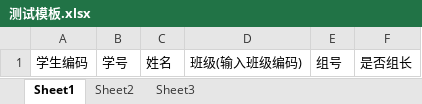
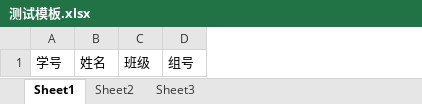
Before and after one commit to yrt15863524854/gcjyrz-zhsj, an Excel workbook: zhsj-admin/src/main/resources/static/model/测试模板.xlsx, sheet Sheet1, drawn as a sheet; values as stored, in another font and other column widths than the file's, no borders; removed rows and columns are numbered as before the commit, all else as after; the diff names each change by its address in the sheet, - before the commit and + after, or states it on an @@ line.

```diff
--- a/zhsj-admin/src/main/resources/static/model/测试模板.xlsx (sheet Sheet1)
+++ b/zhsj-admin/src/main/resources/static/model/测试模板.xlsx (sheet Sheet1)
-column A, row 1: 学生编码
-column D, row 1: 班级(输入班级编码)
+column C, row 1: 班级
-column F, row 1: 是否组长
```
Also changed, not shown: 54 other files.
